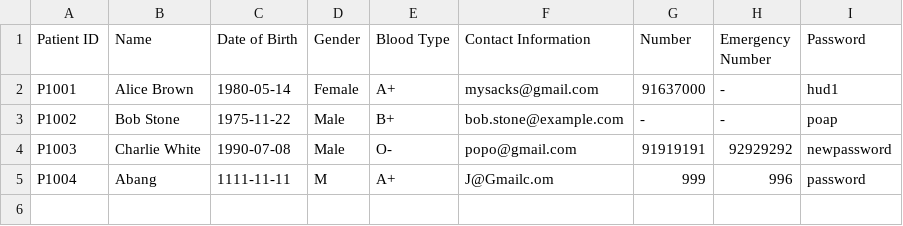
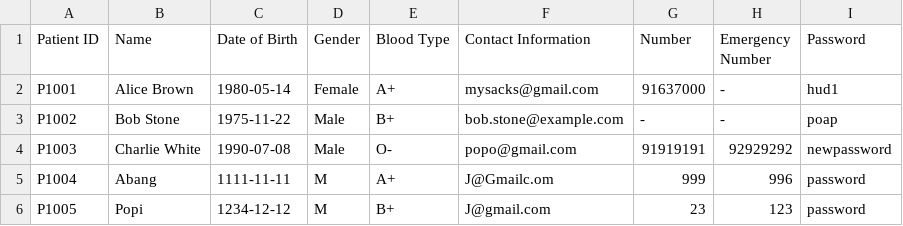
Before and after one commit to WhiteHatHud/SC2002Project, a CSV file: Patient List CSV.csv, drawn as a sheet; the diff names each change by its address in the sheet, - before the commit and + after, or states it on an @@ line.

```diff
--- a/Patient List CSV.csv
+++ b/Patient List CSV.csv
+row 6: P1005 | Popi | 1234-12-12 | M | B+ | J@gmail.com | 23 | 123 | password
```
Also changed, not shown: 2 other files.
